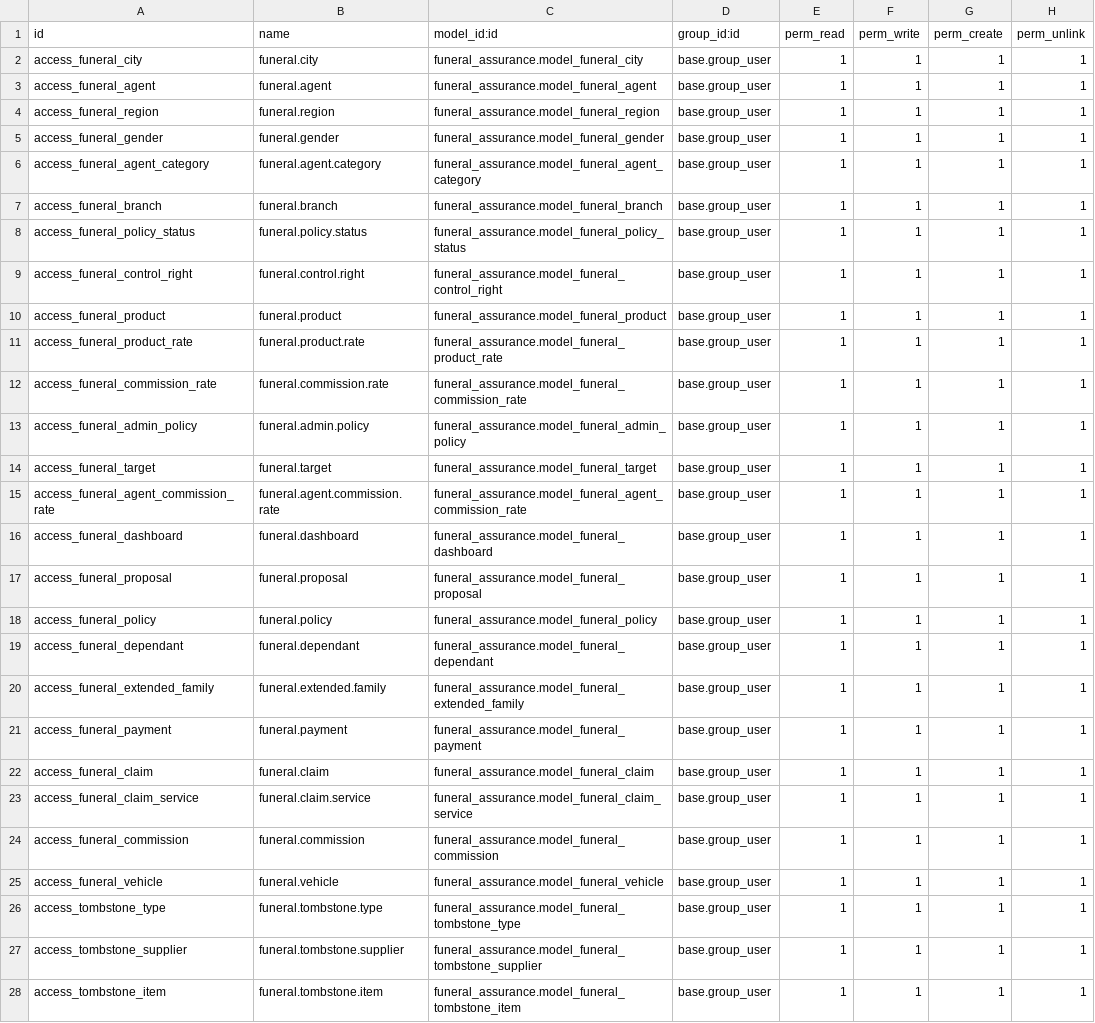
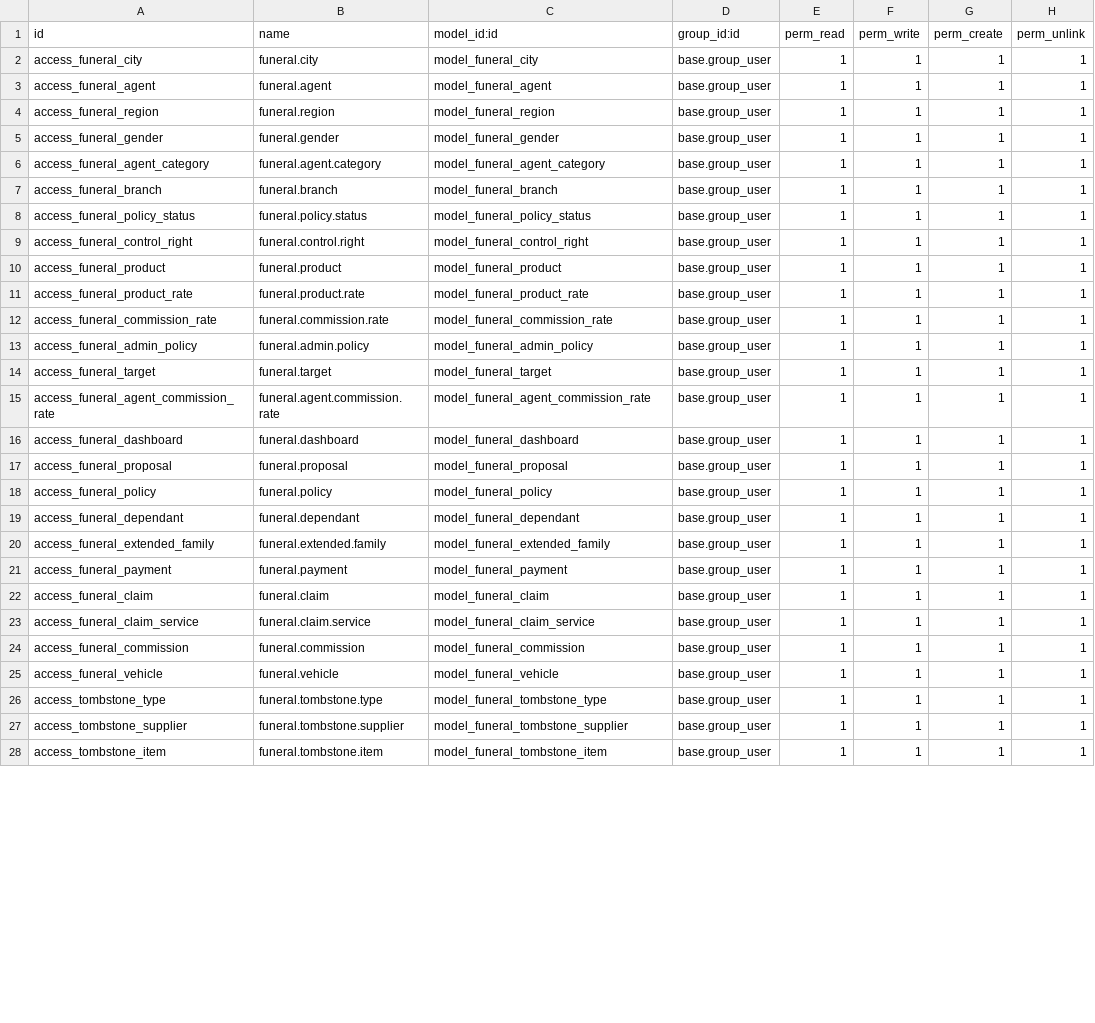
Before and after one commit to draftpos/funeral-assurance, a CSV file: security/ir.model.access.csv, drawn as a sheet; only a part is shown; the diff covers the shown part only.

Commit message:
Remove module prefix from model references in ir.model.access.csv

```diff
--- a/security/ir.model.access.csv
+++ b/security/ir.model.access.csv
@@ -1,28 +1,28 @@
 id,name,model_id:id,group_id:id,perm_read,perm_write,perm_create,perm_unlink
-access_funeral_city,funeral.city,funeral_assurance.model_funeral_city,base.group_user,1,1,1,1
-access_funeral_agent,funeral.agent,funeral_assurance.model_funeral_agent,base.group_user,1,1,1,1
-access_funeral_region,funeral.region,funeral_assurance.model_funeral_region,base.group_user,1,1,1,1
-access_funeral_gender,funeral.gender,funeral_assurance.model_funeral_gender,base.group_user,1,1,1,1
-access_funeral_agent_category,funeral.agent.category,funeral_assurance.model_funeral_agent_category,base.group_user,1,1,1,1
-access_funeral_branch,funeral.branch,funeral_assurance.model_funeral_branch,base.group_user,1,1,1,1
-access_funeral_policy_status,funeral.policy.status,funeral_assurance.model_funeral_policy_status,base.group_user,1,1,1,1
-access_funeral_control_right,funeral.control.right,funeral_assurance.model_funeral_control_right,base.group_user,1,1,1,1
-access_funeral_product,funeral.product,funeral_assurance.model_funeral_product,base.group_user,1,1,1,1
-access_funeral_product_rate,funeral.product.rate,funeral_assurance.model_funeral_product_rate,base.group_user,1,1,1,1
-access_funeral_commission_rate,funeral.commission.rate,funeral_assurance.model_funeral_commission_rate,base.group_user,1,1,1,1
-access_funeral_admin_policy,funeral.admin.policy,funeral_assurance.model_funeral_admin_policy,base.group_user,1,1,1,1
-access_funeral_target,funeral.target,funeral_assurance.model_funeral_target,base.group_user,1,1,1,1
-access_funeral_agent_commission_rate,funeral.agent.commission.rate,funeral_assurance.model_funeral_agent_commission_rate,base.group_user,1,1,1,1
-access_funeral_dashboard,funeral.dashboard,funeral_assurance.model_funeral_dashboard,base.group_user,1,1,1,1
-access_funeral_proposal,funeral.proposal,funeral_assurance.model_funeral_proposal,base.group_user,1,1,1,1
-access_funeral_policy,funeral.policy,funeral_assurance.model_funeral_policy,base.group_user,1,1,1,1
-access_funeral_dependant,funeral.dependant,funeral_assurance.model_funeral_dependant,base.group_user,1,1,1,1
-access_funeral_extended_family,funeral.extended.family,funeral_assurance.model_funeral_extended_family,base.group_user,1,1,1,1
-access_funeral_payment,funeral.payment,funeral_assurance.model_funeral_payment,base.group_user,1,1,1,1
-access_funeral_claim,funeral.claim,funeral_assurance.model_funeral_claim,base.group_user,1,1,1,1
-access_funeral_claim_service,funeral.claim.service,funeral_assurance.model_funeral_claim_service,base.group_user,1,1,1,1
-access_funeral_commission,funeral.commission,funeral_assurance.model_funeral_commission,base.group_user,1,1,1,1
-access_funeral_vehicle,funeral.vehicle,funeral_assurance.model_funeral_vehicle,base.group_user,1,1,1,1
-access_tombstone_type,funeral.tombstone.type,funeral_assurance.model_funeral_tombstone_type,base.group_user,1,1,1,1
-access_tombstone_supplier,funeral.tombstone.supplier,funeral_assurance.model_funeral_tombstone_supplier,base.group_user,1,1,1,1
-access_tombstone_item,funeral.tombstone.item,funeral_assurance.model_funeral_tombstone_item,base.group_user,1,1,1,1
+access_funeral_city,funeral.city,model_funeral_city,base.group_user,1,1,1,1
+access_funeral_agent,funeral.agent,model_funeral_agent,base.group_user,1,1,1,1
+access_funeral_region,funeral.region,model_funeral_region,base.group_user,1,1,1,1
+access_funeral_gender,funeral.gender,model_funeral_gender,base.group_user,1,1,1,1
+access_funeral_agent_category,funeral.agent.category,model_funeral_agent_category,base.group_user,1,1,1,1
+access_funeral_branch,funeral.branch,model_funeral_branch,base.group_user,1,1,1,1
+access_funeral_policy_status,funeral.policy.status,model_funeral_policy_status,base.group_user,1,1,1,1
+access_funeral_control_right,funeral.control.right,model_funeral_control_right,base.group_user,1,1,1,1
+access_funeral_product,funeral.product,model_funeral_product,base.group_user,1,1,1,1
+access_funeral_product_rate,funeral.product.rate,model_funeral_product_rate,base.group_user,1,1,1,1
+access_funeral_commission_rate,funeral.commission.rate,model_funeral_commission_rate,base.group_user,1,1,1,1
+access_funeral_admin_policy,funeral.admin.policy,model_funeral_admin_policy,base.group_user,1,1,1,1
+access_funeral_target,funeral.target,model_funeral_target,base.group_user,1,1,1,1
+access_funeral_agent_commission_rate,funeral.agent.commission.rate,model_funeral_agent_commission_rate,base.group_user,1,1,1,1
+access_funeral_dashboard,funeral.dashboard,model_funeral_dashboard,base.group_user,1,1,1,1
+access_funeral_proposal,funeral.proposal,model_funeral_proposal,base.group_user,1,1,1,1
+access_funeral_policy,funeral.policy,model_funeral_policy,base.group_user,1,1,1,1
+access_funeral_dependant,funeral.dependant,model_funeral_dependant,base.group_user,1,1,1,1
+access_funeral_extended_family,funeral.extended.family,model_funeral_extended_family,base.group_user,1,1,1,1
+access_funeral_payment,funeral.payment,model_funeral_payment,base.group_user,1,1,1,1
+access_funeral_claim,funeral.claim,model_funeral_claim,base.group_user,1,1,1,1
+access_funeral_claim_service,funeral.claim.service,model_funeral_claim_service,base.group_user,1,1,1,1
+access_funeral_commission,funeral.commission,model_funeral_commission,base.group_user,1,1,1,1
+access_funeral_vehicle,funeral.vehicle,model_funeral_vehicle,base.group_user,1,1,1,1
+access_tombstone_type,funeral.tombstone.type,model_funeral_tombstone_type,base.group_user,1,1,1,1
+access_tombstone_supplier,funeral.tombstone.supplier,model_funeral_tombstone_supplier,base.group_user,1,1,1,1
+access_tombstone_item,funeral.tombstone.item,model_funeral_tombstone_item,base.group_user,1,1,1,1
```
Also changed, not shown: 17 edited cells elsewhere in this file.
